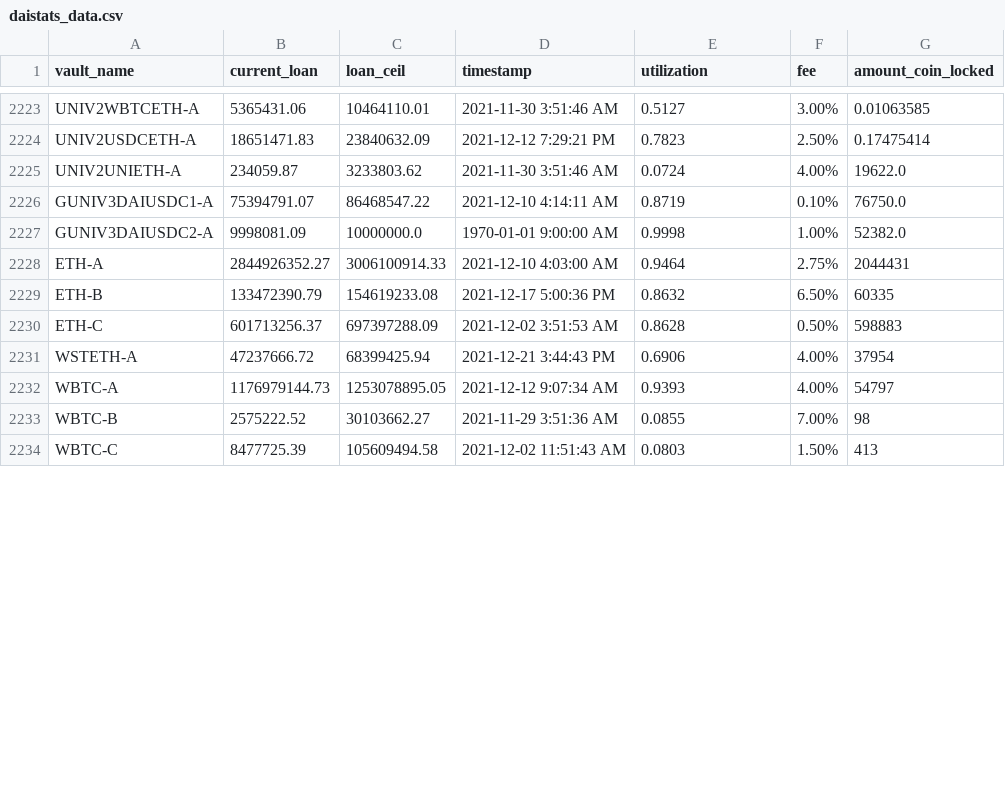
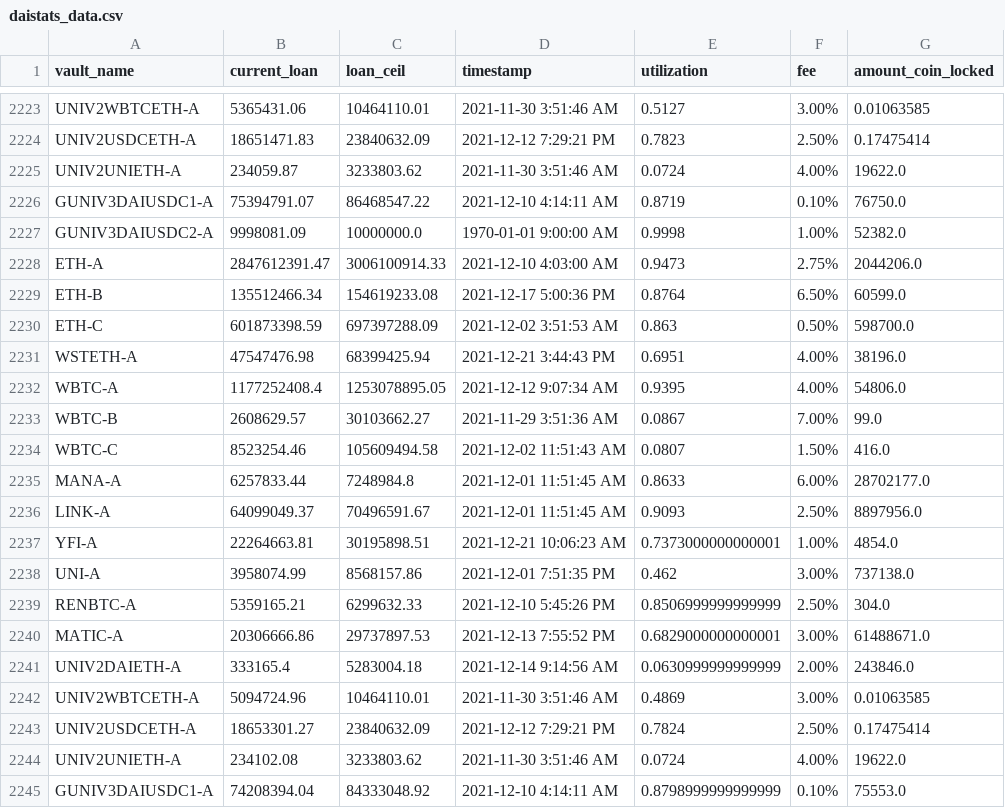
Before and after one commit to geniusnhu/daistats, a CSV file: daistats_data.csv, drawn as a sheet; only a part is shown, gaps mark what is left out; the diff covers the shown part only.

```diff
--- a/daistats_data.csv
+++ b/daistats_data.csv
@@ -2227,8 +2227,19 @@ GUNIV3DAIUSDC1-A,75394791.07,86468547.22,2021-12-10 4:14:11 AM,0.8719,0.10%,7675
 GUNIV3DAIUSDC2-A,9998081.09,10000000.0,1970-01-01 9:00:00 AM,0.9998,1.00%,52382.0
-ETH-A,2844926352.27,3006100914.33,2021-12-10 4:03:00 AM,0.9464,2.75%,2044431
-ETH-B,133472390.79,154619233.08,2021-12-17 5:00:36 PM,0.8632,6.50%,60335
-ETH-C,601713256.37,697397288.09,2021-12-02 3:51:53 AM,0.8628,0.50%,598883
-WSTETH-A,47237666.72,68399425.94,2021-12-21 3:44:43 PM,0.6906,4.00%,37954
-WBTC-A,1176979144.73,1253078895.05,2021-12-12 9:07:34 AM,0.9393,4.00%,54797
-WBTC-B,2575222.52,30103662.27,2021-11-29 3:51:36 AM,0.0855,7.00%,98
-WBTC-C,8477725.39,105609494.58,2021-12-02 11:51:43 AM,0.0803,1.50%,413
+ETH-A,2847612391.47,3006100914.33,2021-12-10 4:03:00 AM,0.9473,2.75%,2044206.0
+ETH-B,135512466.34,154619233.08,2021-12-17 5:00:36 PM,0.8764,6.50%,60599.0
+ETH-C,601873398.59,697397288.09,2021-12-02 3:51:53 AM,0.863,0.50%,598700.0
+WSTETH-A,47547476.98,68399425.94,2021-12-21 3:44:43 PM,0.6951,4.00%,38196.0
+WBTC-A,1177252408.4,1253078895.05,2021-12-12 9:07:34 AM,0.9395,4.00%,54806.0
+WBTC-B,2608629.57,30103662.27,2021-11-29 3:51:36 AM,0.0867,7.00%,99.0
+WBTC-C,8523254.46,105609494.58,2021-12-02 11:51:43 AM,0.0807,1.50%,416.0
+MANA-A,6257833.44,7248984.8,2021-12-01 11:51:45 AM,0.8633,6.00%,28702177.0
+LINK-A,64099049.37,70496591.67,2021-12-01 11:51:45 AM,0.9093,2.50%,8897956.0
+YFI-A,22264663.81,30195898.51,2021-12-21 10:06:23 AM,0.7373000000000001,1.00%,4854.0
+UNI-A,3958074.99,8568157.86,2021-12-01 7:51:35 PM,0.462,3.00%,737138.0
+RENBTC-A,5359165.21,6299632.33,2021-12-10 5:45:26 PM,0.8506999999999999,2.50%,304.0
+MATIC-A,20306666.86,29737897.53,2021-12-13 7:55:52 PM,0.6829000000000001,3.00%,61488671.0
+UNIV2DAIETH-A,333165.4,5283004.18,2021-12-14 9:14:56 AM,0.0630999999999999,2.00%,243846.0
+UNIV2WBTCETH-A,5094724.96,10464110.01,2021-11-30 3:51:46 AM,0.4869,3.00%,0.01063585
+UNIV2USDCETH-A,18653301.27,23840632.09,2021-12-12 7:29:21 PM,0.7824,2.50%,0.17475414
+UNIV2UNIETH-A,234102.08,3233803.62,2021-11-30 3:51:46 AM,0.0724,4.00%,19622.0
+GUNIV3DAIUSDC1-A,74208394.04,84333048.92,2021-12-10 4:14:11 AM,0.8798999999999999,0.10%,75553.0
```
Also changed, not shown: 9 added rows, 1 removed row and 22 edited cells elsewhere in this file, BTC_price.csv, rich_wallet.csv.
